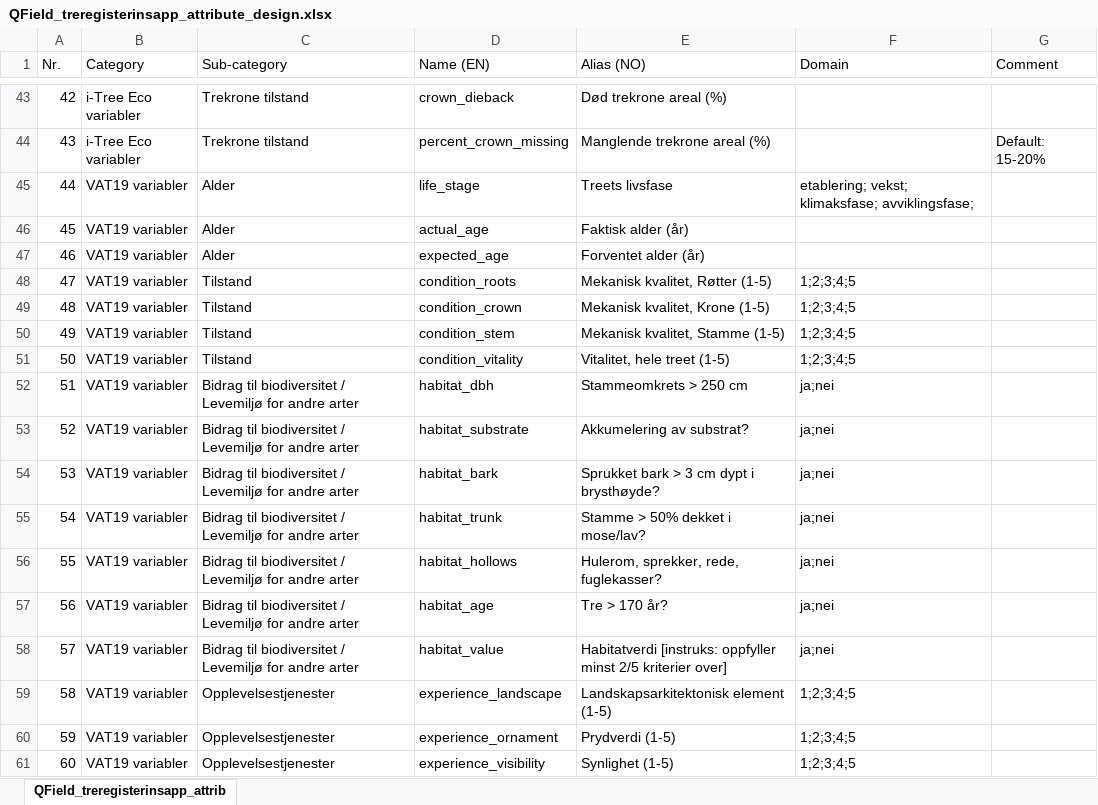
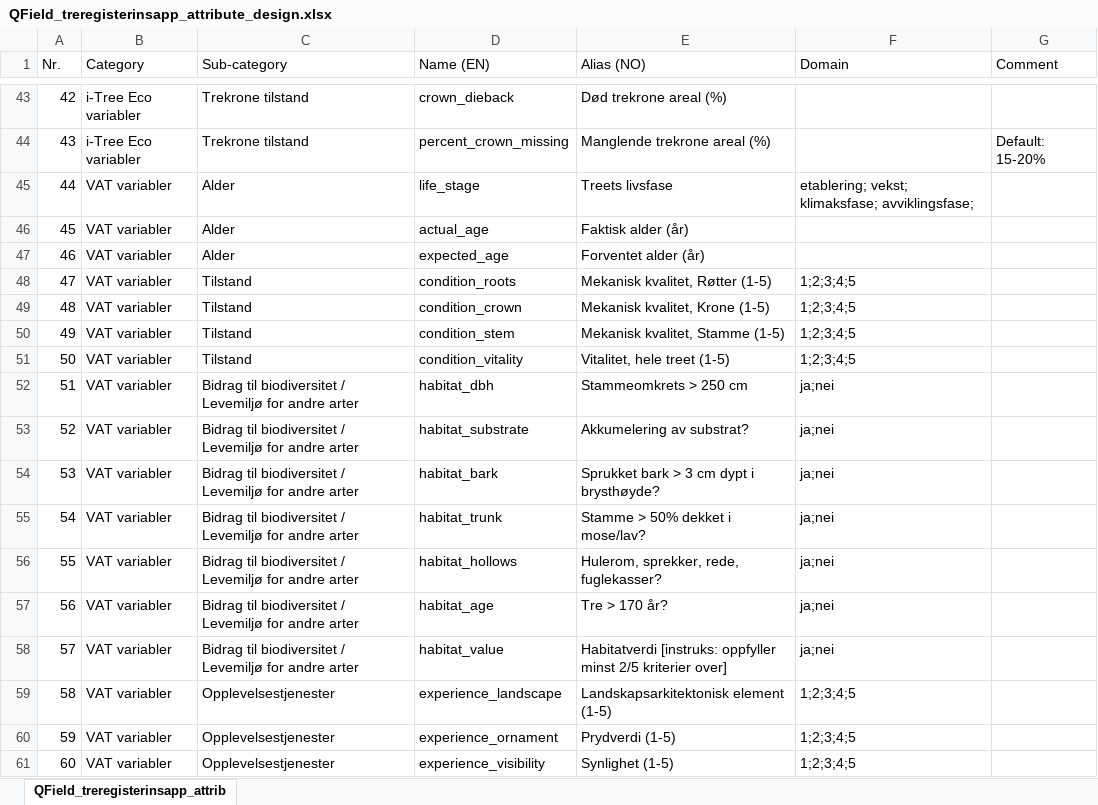
Before and after one commit to ac-willeke/trekroner-docs, an Excel workbook: docs/source/app_instructions/tbl/QField_treregisterinsapp_attribute_design.xlsx, sheet QField_treregisterinsapp_attrib, drawn as a sheet; only a part is shown, gaps mark what is left out; values as stored, in another font and other column widths than the file's, no borders; the diff names each change by its address in the sheet, - before the commit and + after, or states it on an @@ line.

Commit message:
update: språkvask QField app

```diff
--- a/docs/source/app_instructions/tbl/QField_treregisterinsapp_attribute_design.xlsx (sheet QField_treregisterinsapp_attrib)
+++ b/docs/source/app_instructions/tbl/QField_treregisterinsapp_attribute_design.xlsx (sheet QField_treregisterinsapp_attrib)
-B45:B61 (Category): VAT19 variabler
+B45:B61 (Category): VAT variabler
```
Also changed, not shown: 10 other files.
